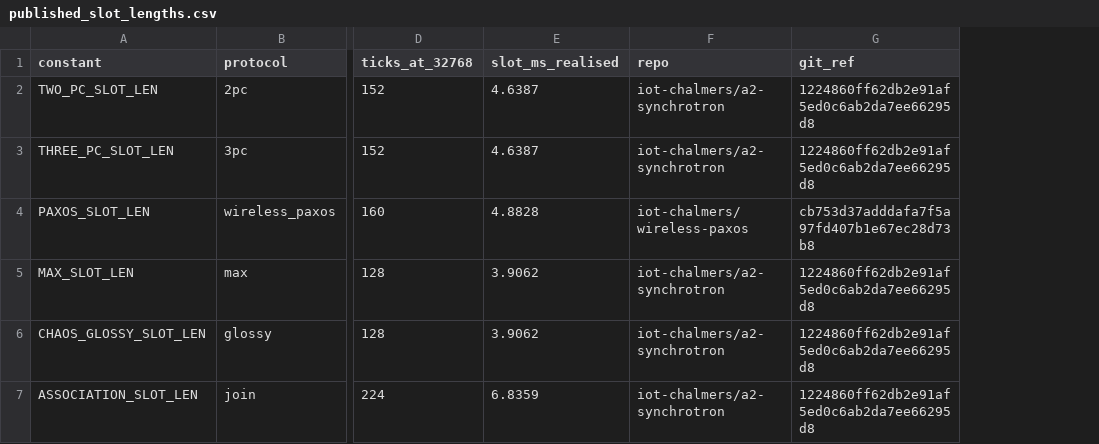
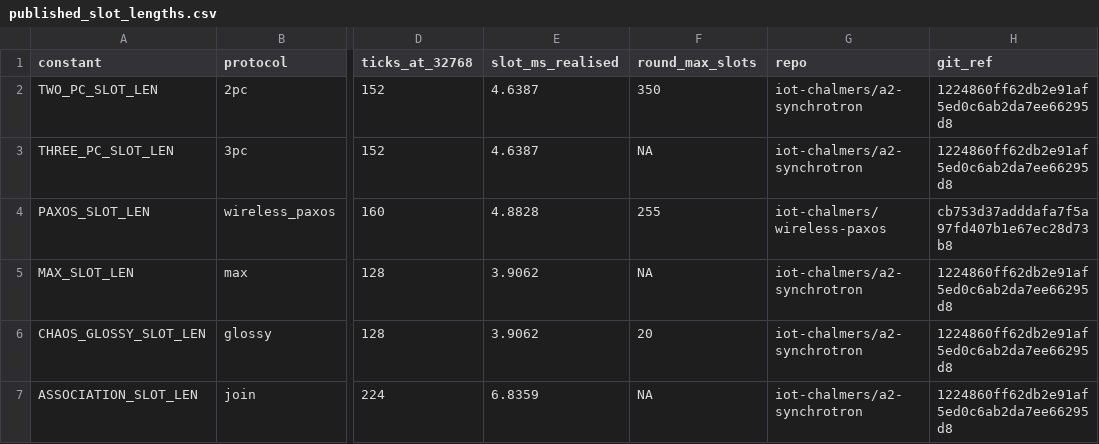
Before and after one commit to sadeqi-ah/ctsim, a CSV file: docs/validation/addition14/data/published_slot_lengths.csv, drawn as a sheet; only a part is shown, gaps mark what is left out; the diff names each change by its address in the sheet, - before the commit and + after, or states it on an @@ line.

Commit message:
test(validation): causal calibration lock, harness cross-check, and slot-length cap provenance

```diff
--- a/docs/validation/addition14/data/published_slot_lengths.csv
+++ b/docs/validation/addition14/data/published_slot_lengths.csv
+column F (round_max_slots), rows 2-7: 350 | NA | 255 | NA | 20 | NA
```
Also changed, not shown: 2 other files.
